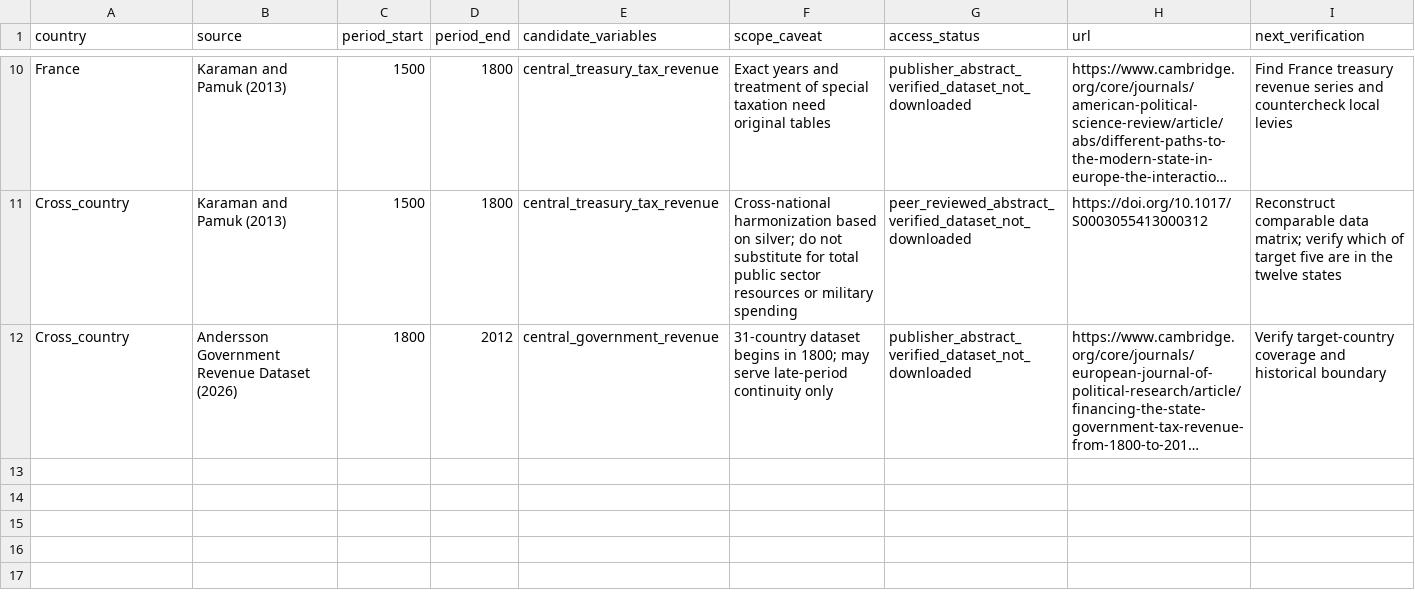
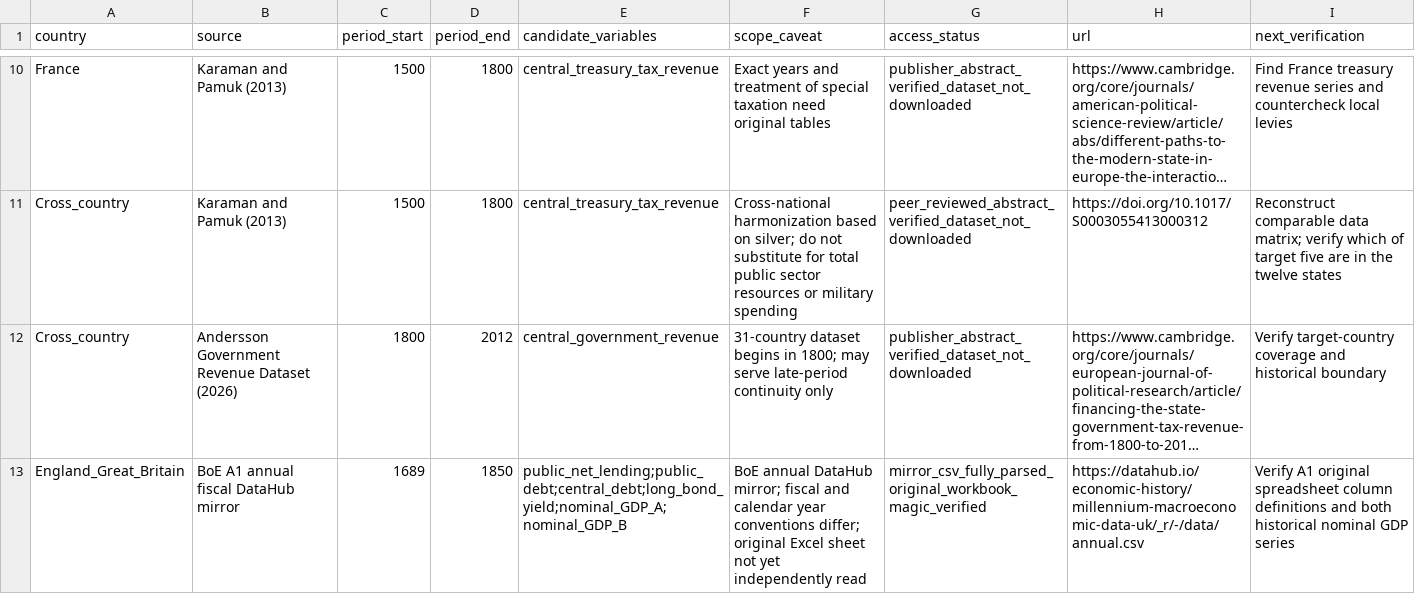
Before and after one commit to fweiger/AI_book, a CSV file: topics/uk-industrial-revolution-origins/data/fiscal_source_admission_m0.csv, drawn as a sheet; only a part is shown, gaps mark what is left out; long unchanged cells end in …; the diff names each change by its address in the sheet, - before the commit and + after, or states it on an @@ line.

Commit message:
data(TOPIC-010): register acquired Bank of England annual fiscal mirror with source caveats

```diff
--- a/topics/uk-industrial-revolution-origins/data/fiscal_source_admission_m0.csv
+++ b/topics/uk-industrial-revolution-origins/data/fiscal_source_admission_m0.csv
+row 13: England_Great_Britain | BoE A1 annual fiscal DataHub mirror | 1689 | 1850 | public_net_lending;public_debt;central_debt;long_bond_yield;nominal_GDP_A;nominal_GDP_B | BoE annual DataHub mirror; fiscal and calendar year conventions differ; original Excel sheet not yet independently read | mirror_csv_fully_parsed_original_workbook_magic_verified | https://datahub.io/economic-history/millennium-macroeconomic-data-uk/_r/-/data/annual.csv | Verify A1 original spreadsheet column definitions and both historical nominal GDP series
```
